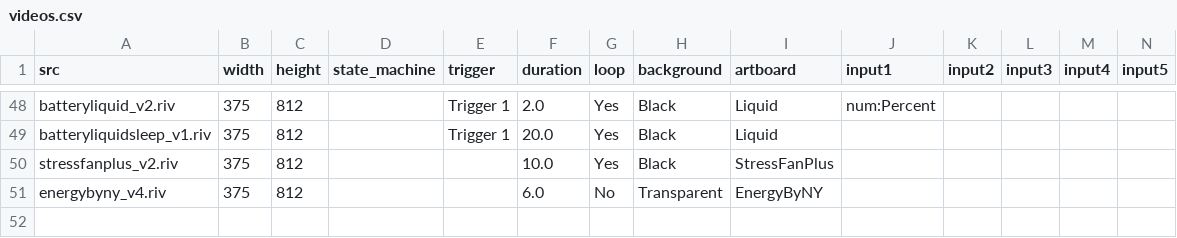
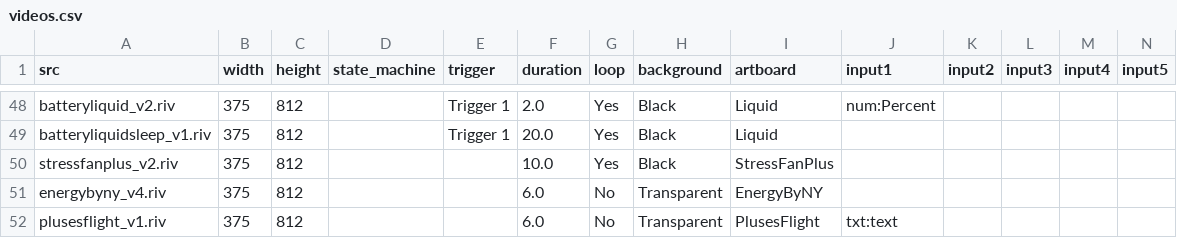
Before and after one commit to KurganskiYu/Rive, a CSV file: videos.csv, drawn as a sheet; only a part is shown, gaps mark what is left out; rows hold the shown columns only; the diff names each change by its address in the sheet, - before the commit and + after, or states it on an @@ line.

Commit message:
plusesflight

```diff
--- a/videos.csv
+++ b/videos.csv
+row 52: plusesflight_v1.riv | 375 | 812 |  |  | 6.0 | No | Transparent | PlusesFlight | txt:text
```
Also changed, not shown: 10 other files.
